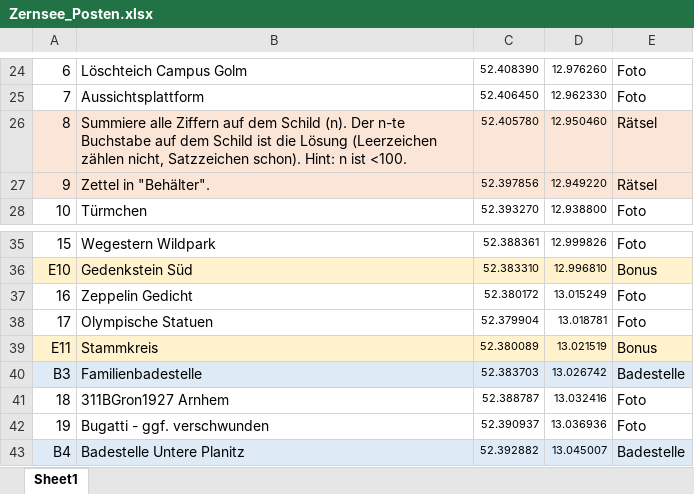
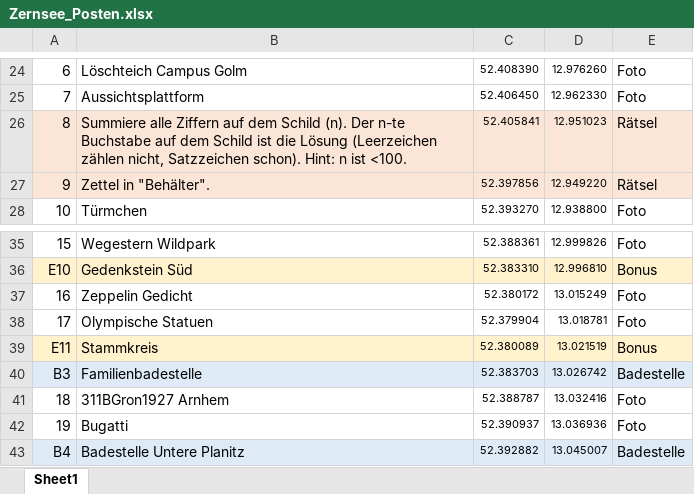
Before and after one commit to brry/bike, an Excel workbook: Zernsee_Posten.xlsx, sheet Sheet1, drawn as a sheet; only a part is shown, gaps mark what is left out; values as stored, in another font and other column widths than the file's, no borders; charts and pictures not drawn; the diff names each change by its address in the sheet, - before the commit and + after, or states it on an @@ line.

Commit message:
Zernsee letztes update

```diff
--- a/Zernsee_Posten.xlsx (sheet Sheet1)
+++ b/Zernsee_Posten.xlsx (sheet Sheet1)
-C26: 52.405780
+C26: 52.405841
-D26: 12.950460
+D26: 12.951023
-B42: Bugatti - ggf. verschwunden
+B42: Bugatti
```
Also changed, not shown: charts or pictures, 4 other files.
